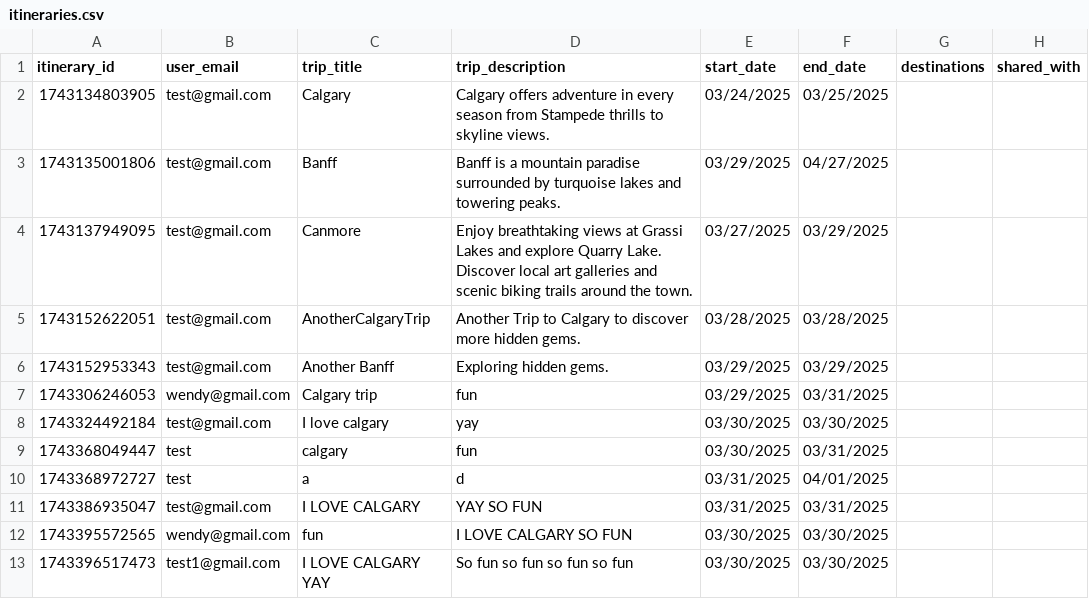
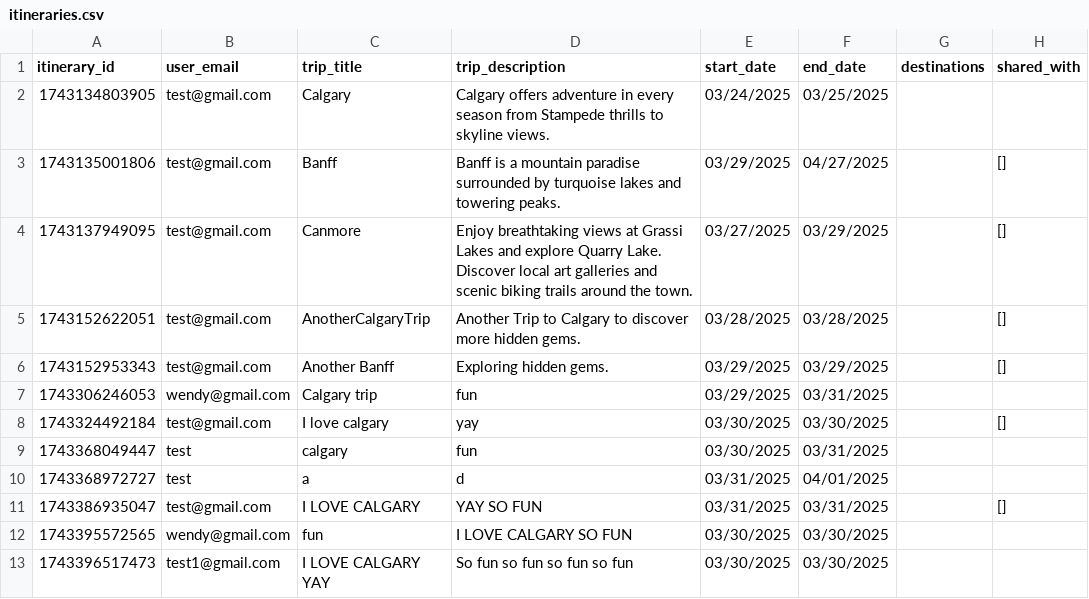
Before and after one commit to fion-lei/roamio, a CSV file: backend/data/itineraries.csv, drawn as a sheet.

```diff
--- a/backend/data/itineraries.csv
+++ b/backend/data/itineraries.csv
@@ -2,11 +2,11 @@ itinerary_id,user_email,trip_title,trip_description,start_date,end_date,destinat
 1743134803905,test@gmail.com,Calgary,Calgary offers adventure in every season from Stampede thrills to skyline views.,03/24/2025,03/25/2025,,
-1743135001806,test@gmail.com,Banff,Banff is a mountain paradise surrounded by turquoise lakes and towering peaks.,03/29/2025,04/27/2025,,
-1743137949095,test@gmail.com,Canmore,Enjoy breathtaking views at Grassi Lakes and explore Quarry Lake. Discover local art galleries and scenic biking trails around the town.,03/27/2025,03/29/2025,,
-1743152622051,test@gmail.com,AnotherCalgaryTrip,Another Trip to Calgary to discover more hidden gems.,03/28/2025,03/28/2025,,
-1743152953343,test@gmail.com,Another Banff,Exploring hidden gems.,03/29/2025,03/29/2025,,
+1743135001806,test@gmail.com,Banff,Banff is a mountain paradise surrounded by turquoise lakes and towering peaks.,03/29/2025,04/27/2025,,[]
+1743137949095,test@gmail.com,Canmore,Enjoy breathtaking views at Grassi Lakes and explore Quarry Lake. Discover local art galleries and scenic biking trails around the town.,03/27/2025,03/29/2025,,[]
+1743152622051,test@gmail.com,AnotherCalgaryTrip,Another Trip to Calgary to discover more hidden gems.,03/28/2025,03/28/2025,,[]
+1743152953343,test@gmail.com,Another Banff,Exploring hidden gems.,03/29/2025,03/29/2025,,[]
 1743306246053,wendy@gmail.com,Calgary trip,fun,03/29/2025,03/31/2025,,
-1743324492184,test@gmail.com,I love calgary,yay,03/30/2025,03/30/2025,,
+1743324492184,test@gmail.com,I love calgary,yay,03/30/2025,03/30/2025,,[]
 1743368049447,test,calgary,fun,03/30/2025,03/31/2025,,
 1743368972727,test,a,d,03/31/2025,04/01/2025,,
-1743386935047,test@gmail.com,I LOVE CALGARY,YAY SO FUN,03/31/2025,03/31/2025,,
+1743386935047,test@gmail.com,I LOVE CALGARY,YAY SO FUN,03/31/2025,03/31/2025,,[]
 1743395572565,wendy@gmail.com,fun,I LOVE CALGARY SO FUN,03/30/2025,03/30/2025,,
```
Also changed, not shown: backend/data/users.csv, 5 other files.
